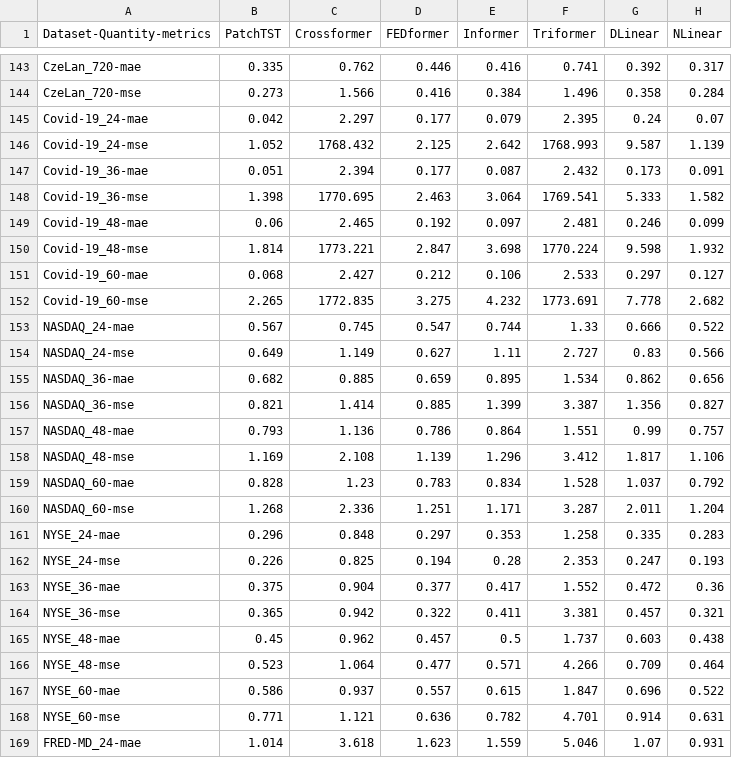
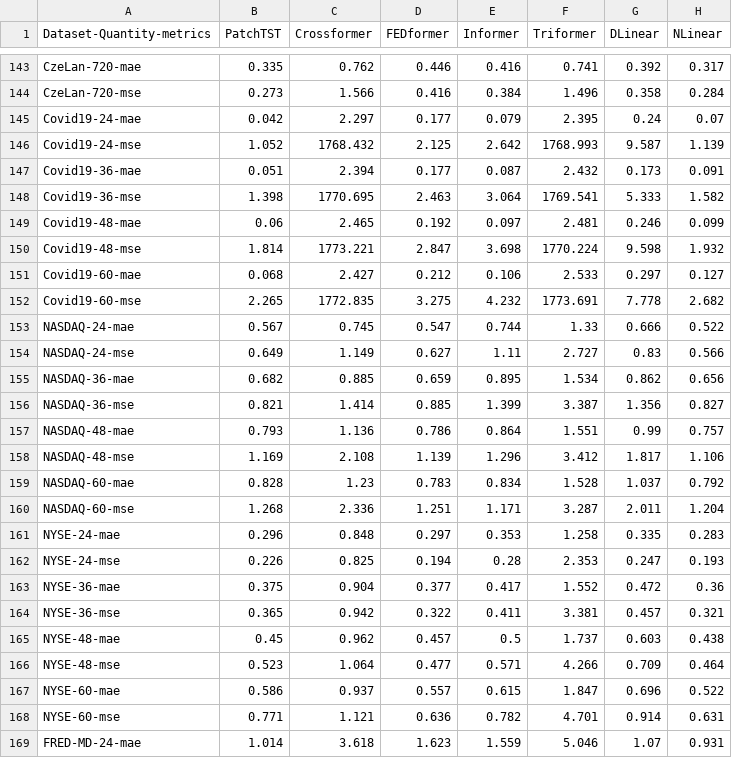
Before and after one commit to decisionintelligence/OpenTS, a CSV file: leaderboards/multivariate_total.csv, drawn as a sheet; only a part is shown, gaps mark what is left out; the diff covers the shown part only; the diff names each change by its address in the sheet, - before the commit and + after, or states it on an @@ line.

```diff
--- a/leaderboards/multivariate_total.csv
+++ b/leaderboards/multivariate_total.csv
-A143 (Dataset-Quantity-metrics): CzeLan_720-mae
+A143 (Dataset-Quantity-metrics): CzeLan-720-mae
-A144 (Dataset-Quantity-metrics): CzeLan_720-mse
+A144 (Dataset-Quantity-metrics): CzeLan-720-mse
-A145 (Dataset-Quantity-metrics): Covid-19_24-mae
+A145 (Dataset-Quantity-metrics): Covid19-24-mae
-A146 (Dataset-Quantity-metrics): Covid-19_24-mse
+A146 (Dataset-Quantity-metrics): Covid19-24-mse
-A147 (Dataset-Quantity-metrics): Covid-19_36-mae
+A147 (Dataset-Quantity-metrics): Covid19-36-mae
-A148 (Dataset-Quantity-metrics): Covid-19_36-mse
+A148 (Dataset-Quantity-metrics): Covid19-36-mse
-A149 (Dataset-Quantity-metrics): Covid-19_48-mae
+A149 (Dataset-Quantity-metrics): Covid19-48-mae
-A150 (Dataset-Quantity-metrics): Covid-19_48-mse
+A150 (Dataset-Quantity-metrics): Covid19-48-mse
-A151 (Dataset-Quantity-metrics): Covid-19_60-mae
+A151 (Dataset-Quantity-metrics): Covid19-60-mae
-A152 (Dataset-Quantity-metrics): Covid-19_60-mse
+A152 (Dataset-Quantity-metrics): Covid19-60-mse
-A153 (Dataset-Quantity-metrics): NASDAQ_24-mae
+A153 (Dataset-Quantity-metrics): NASDAQ-24-mae
-A154 (Dataset-Quantity-metrics): NASDAQ_24-mse
+A154 (Dataset-Quantity-metrics): NASDAQ-24-mse
-A155 (Dataset-Quantity-metrics): NASDAQ_36-mae
+A155 (Dataset-Quantity-metrics): NASDAQ-36-mae
-A156 (Dataset-Quantity-metrics): NASDAQ_36-mse
+A156 (Dataset-Quantity-metrics): NASDAQ-36-mse
-A157 (Dataset-Quantity-metrics): NASDAQ_48-mae
+A157 (Dataset-Quantity-metrics): NASDAQ-48-mae
-A158 (Dataset-Quantity-metrics): NASDAQ_48-mse
+A158 (Dataset-Quantity-metrics): NASDAQ-48-mse
-A159 (Dataset-Quantity-metrics): NASDAQ_60-mae
+A159 (Dataset-Quantity-metrics): NASDAQ-60-mae
-A160 (Dataset-Quantity-metrics): NASDAQ_60-mse
+A160 (Dataset-Quantity-metrics): NASDAQ-60-mse
-A161 (Dataset-Quantity-metrics): NYSE_24-mae
+A161 (Dataset-Quantity-metrics): NYSE-24-mae
-A162 (Dataset-Quantity-metrics): NYSE_24-mse
+A162 (Dataset-Quantity-metrics): NYSE-24-mse
-A163 (Dataset-Quantity-metrics): NYSE_36-mae
+A163 (Dataset-Quantity-metrics): NYSE-36-mae
-A164 (Dataset-Quantity-metrics): NYSE_36-mse
+A164 (Dataset-Quantity-metrics): NYSE-36-mse
-A165 (Dataset-Quantity-metrics): NYSE_48-mae
+A165 (Dataset-Quantity-metrics): NYSE-48-mae
-A166 (Dataset-Quantity-metrics): NYSE_48-mse
+A166 (Dataset-Quantity-metrics): NYSE-48-mse
-A167 (Dataset-Quantity-metrics): NYSE_60-mae
+A167 (Dataset-Quantity-metrics): NYSE-60-mae
-A168 (Dataset-Quantity-metrics): NYSE_60-mse
+A168 (Dataset-Quantity-metrics): NYSE-60-mse
-A169 (Dataset-Quantity-metrics): FRED-MD_24-mae
+A169 (Dataset-Quantity-metrics): FRED-MD-24-mae
```
Also changed, not shown: 67 edited cells elsewhere in this file, 13 other files.
